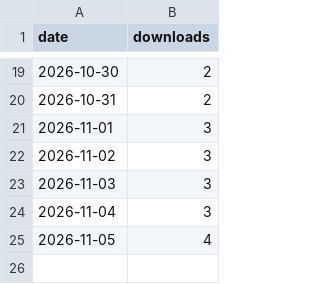
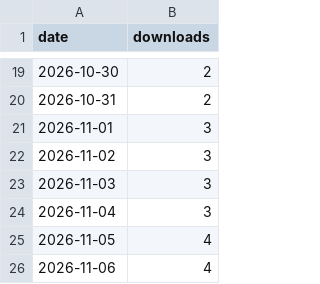
Before and after one commit to siddhartpai/Herdr-Glow, a CSV file: downloads.csv, drawn as a sheet; only a part is shown, gaps mark what is left out; the diff names each change by its address in the sheet, - before the commit and + after, or states it on an @@ line.

```diff
--- a/downloads.csv
+++ b/downloads.csv
+row 26: 2026-11-06 | 4
```
Also changed, not shown: 1 other file.
